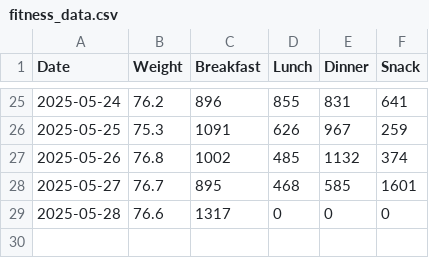
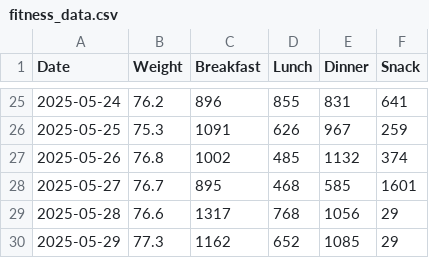
Before and after one commit to NicolasBerthiaume/FitnessTracker, a CSV file: fitness_data.csv, drawn as a sheet; only a part is shown, gaps mark what is left out.

```diff
--- a/fitness_data.csv
+++ b/fitness_data.csv
@@ -28,2 +28,3 @@ Date,Weight,Breakfast,Lunch,Dinner,Snack
 2025-05-27,76.7,895,468,585,1601
-2025-05-28,76.6,1317,0,0,0
+2025-05-28,76.6,1317,768,1056,29
+2025-05-29,77.3,1162,652,1085,29
```
Also changed, not shown: exercise_data.csv, 1 other file.
